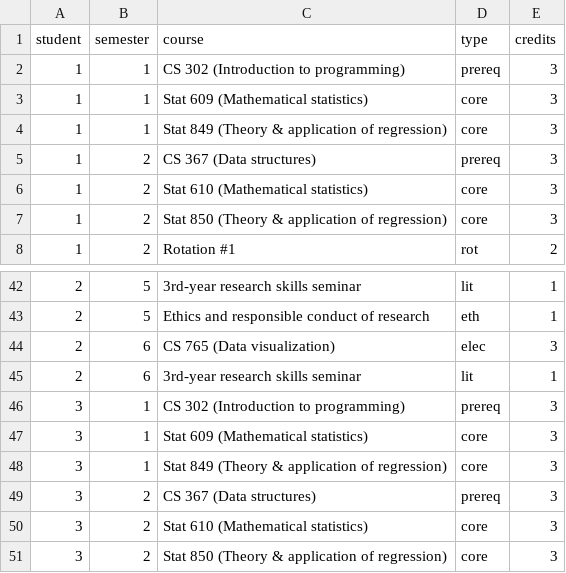
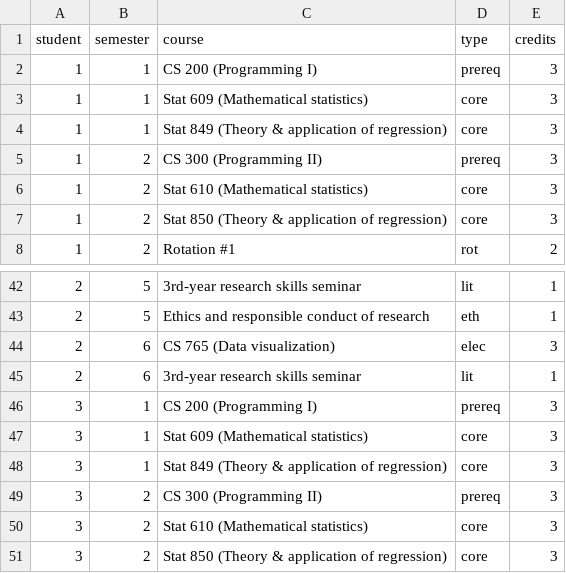
Before and after one commit to kbroman/Talk_BDSvisitday2020, a CSV file: course_sequences.csv, drawn as a sheet; only a part is shown, gaps mark what is left out.

Commit message:
Revise CS programming courses in course sequence

```diff
--- a/course_sequences.csv
+++ b/course_sequences.csv
@@ -1,6 +1,6 @@
 student,semester,course,type,credits
-1,1,CS 302 (Introduction to programming),prereq,3
+1,1,CS 200 (Programming I),prereq,3
 1,1,Stat 609 (Mathematical statistics),core,3
 1,1,Stat 849 (Theory & application of regression),core,3
-1,2,CS 367 (Data structures),prereq,3
+1,2,CS 300 (Programming II),prereq,3
 1,2,Stat 610 (Mathematical statistics),core,3
@@ -45,6 +45,6 @@ student,semester,course,type,credits
 2,6,3rd-year research skills seminar,lit,1
-3,1,CS 302 (Introduction to programming),prereq,3
+3,1,CS 200 (Programming I),prereq,3
 3,1,Stat 609 (Mathematical statistics),core,3
 3,1,Stat 849 (Theory & application of regression),core,3
-3,2,CS 367 (Data structures),prereq,3
+3,2,CS 300 (Programming II),prereq,3
 3,2,Stat 610 (Mathematical statistics),core,3
```
